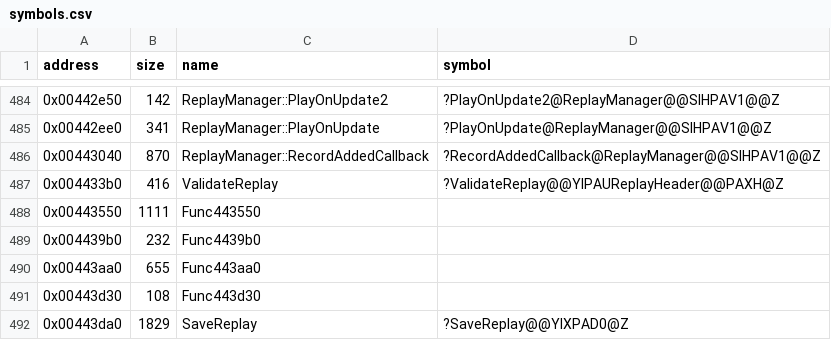
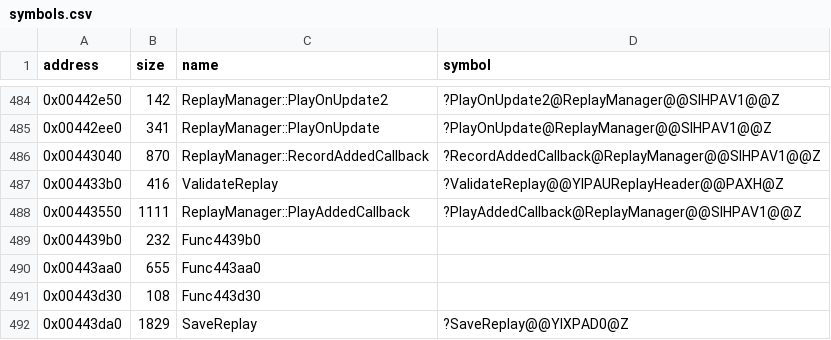
Before and after one commit to Cirno-Labs/th07, a CSV file: config/symbols.csv, drawn as a sheet; only a part is shown, gaps mark what is left out.

Commit message:
Decompile PlayAddedCallback (0x443550)
th06's, reworked: ValidateReplay returns the decoded copy, each
stage's sizes are kept from the offsets, the stage's state goes back
into the game around Func4012b0 and SetBombs, and the config is put
back. Unknown626270::unk_9634 is an int.

Lives and power are set through inline setters: their int parameters
take the slots the original has before SetSeed's.

```diff
--- a/config/symbols.csv
+++ b/config/symbols.csv
@@ -487,3 +487,3 @@ address,size,name,symbol
 0x004433b0,416,ValidateReplay,?ValidateReplay@@YIPAUReplayHeader@@PAXH@Z
-0x00443550,1111,Func443550,
+0x00443550,1111,ReplayManager::PlayAddedCallback,?PlayAddedCallback@ReplayManager@@SIHPAV1@@Z
 0x004439b0,232,Func4439b0,
```
Also changed, not shown: 4 other files.
